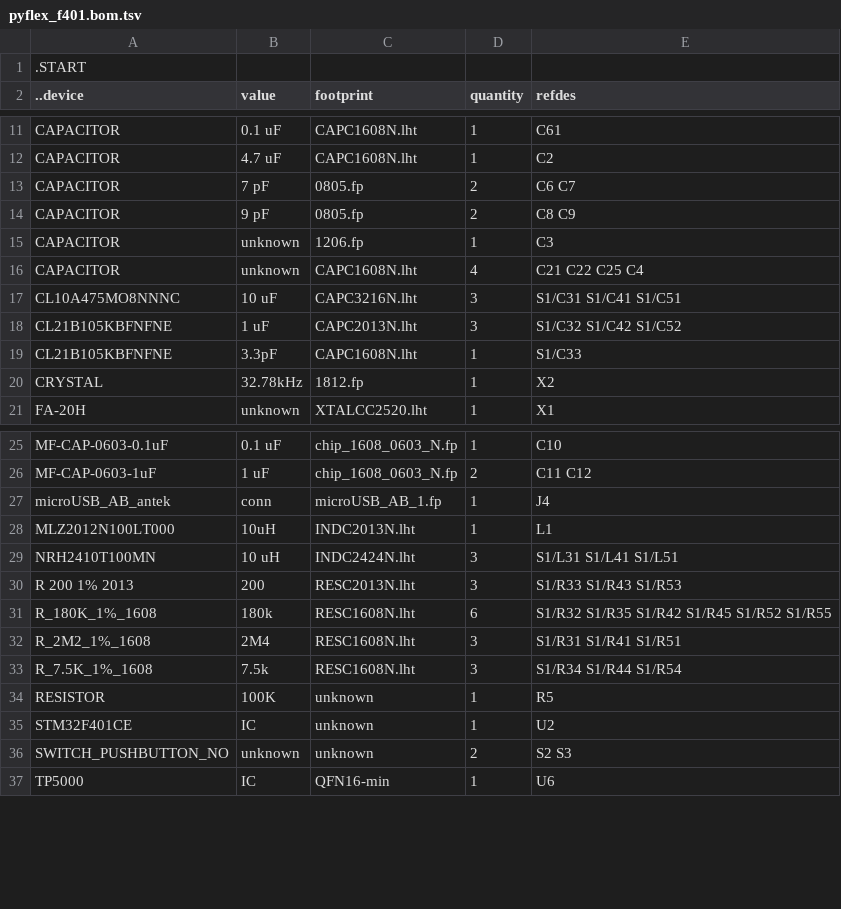
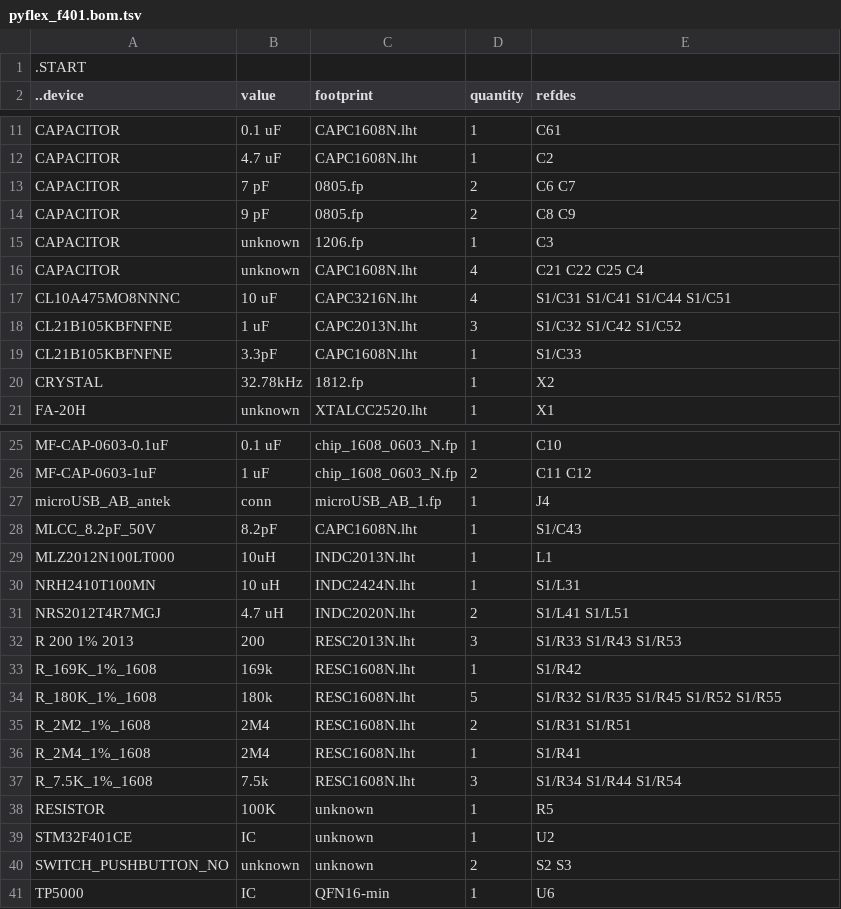
Before and after one commit to kanzure/culture_shock, a TSV file: hardware_schematics_layouts/pyflex_f401.bom.tsv, drawn as a sheet; only a part is shown, gaps mark what is left out.

Commit message:
More details of BOM  pyflex_f401.bom.tsv.

```diff
--- a/hardware_schematics_layouts/pyflex_f401.bom.tsv
+++ b/hardware_schematics_layouts/pyflex_f401.bom.tsv
@@ -16,3 +16,3 @@ CAPACITOR	unknown	1206.fp	1	C3
 CAPACITOR	unknown	CAPC1608N.lht	4	C21 C22 C25 C4
-CL10A475MO8NNNC	10 uF	CAPC3216N.lht	3	S1/C31 S1/C41 S1/C51
+CL10A475MO8NNNC	10 uF	CAPC3216N.lht	4	S1/C31 S1/C41 S1/C44 S1/C51
 CL21B105KBFNFNE	1 uF	CAPC2013N.lht	3	S1/C32 S1/C42 S1/C52
@@ -27,7 +27,11 @@ MF-CAP-0603-1uF	1 uF	chip_1608_0603_N.fp	2	C11 C12
 microUSB_AB_antek	conn	microUSB_AB_1.fp	1	J4
+MLCC_8.2pF_50V	8.2pF	CAPC1608N.lht	1	S1/C43
 MLZ2012N100LT000	10uH	INDC2013N.lht	1	L1
-NRH2410T100MN	10 uH	INDC2424N.lht	3	S1/L31 S1/L41 S1/L51
+NRH2410T100MN	10 uH	INDC2424N.lht	1	S1/L31
+NRS2012T4R7MGJ	4.7 uH	INDC2020N.lht	2	S1/L41 S1/L51
 R 200 1% 2013	200	RESC2013N.lht	3	S1/R33 S1/R43 S1/R53
-R_180K_1%_1608	180k	RESC1608N.lht	6	S1/R32 S1/R35 S1/R42 S1/R45 S1/R52 S1/R55
-R_2M2_1%_1608	2M4	RESC1608N.lht	3	S1/R31 S1/R41 S1/R51
+R_169K_1%_1608	169k	RESC1608N.lht	1	S1/R42
+R_180K_1%_1608	180k	RESC1608N.lht	5	S1/R32 S1/R35 S1/R45 S1/R52 S1/R55
+R_2M2_1%_1608	2M4	RESC1608N.lht	2	S1/R31 S1/R51
+R_2M4_1%_1608	2M4	RESC1608N.lht	1	S1/R41
 R_7.5K_1%_1608	7.5k	RESC1608N.lht	3	S1/R34 S1/R44 S1/R54
```
Also changed, not shown: hardware_schematics_layouts/pyflex_f401_boost.bom.tsv, 4 other files.
